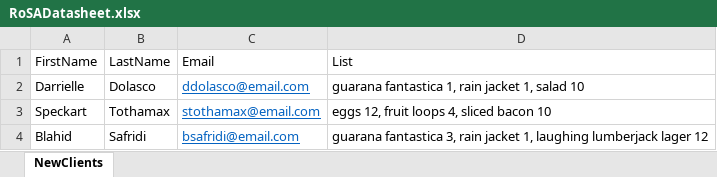
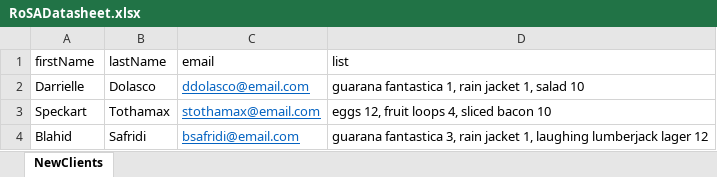
Before and after one commit to 210927-Reston-UiPath/Damle_M-P1, an Excel workbook: P1_ShoppingCartProcess/Data/RoSADatasheet.xlsx, sheet NewClients, drawn as a sheet; values as stored, in another font and other column widths than the file's, no borders; removed rows and columns are numbered as before the commit, all else as after; the diff names each change by its address in the sheet, - before the commit and + after, or states it on an @@ line.

Commit message:
started AddClients sequence

```diff
--- a/P1_ShoppingCartProcess/Data/RoSADatasheet.xlsx (sheet NewClients)
+++ b/P1_ShoppingCartProcess/Data/RoSADatasheet.xlsx (sheet NewClients)
-row 1: FirstName | LastName | Email | List
+row 1: firstName | lastName | email | list
```
Also changed, not shown: 6 other files.
